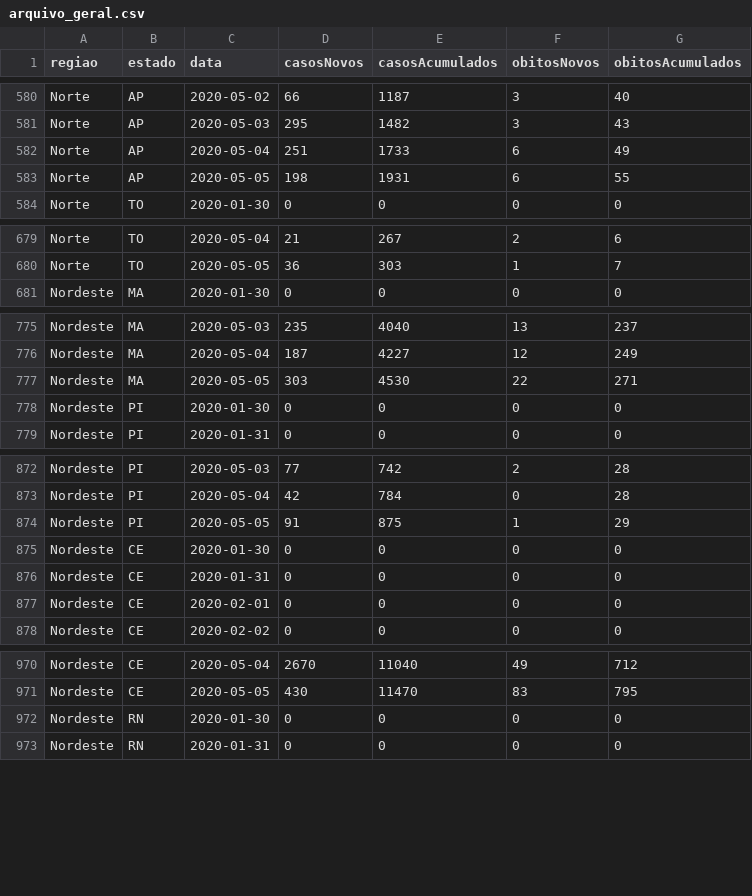
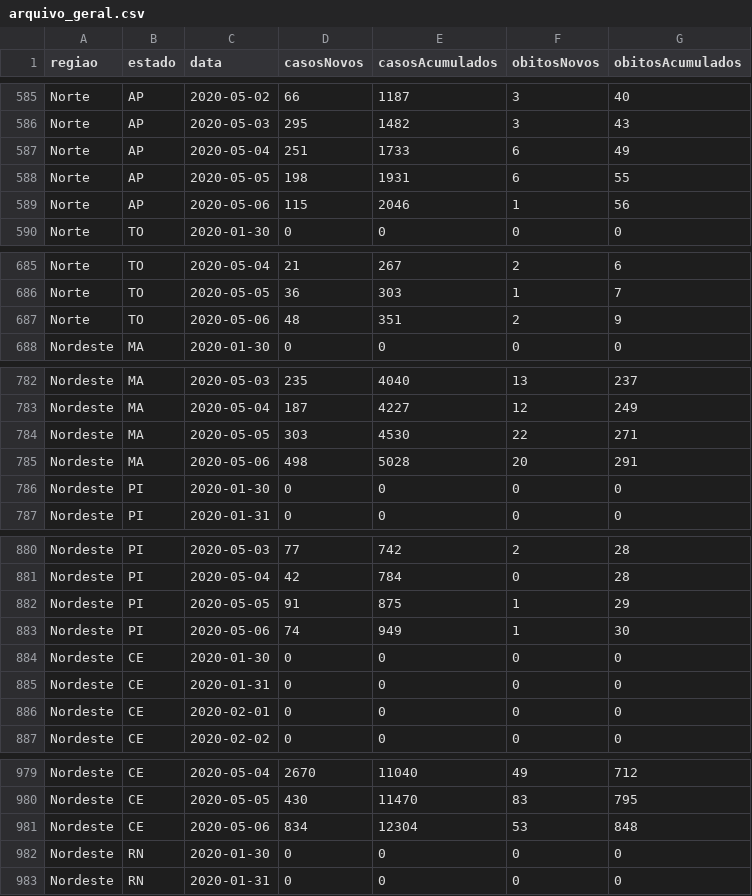
Before and after one commit to mralbu/coronavirusbrazil, a CSV file: data-raw/arquivo_geral.csv, drawn as a sheet; only a part is shown, gaps mark what is left out; the diff covers the shown part only.

```diff
--- a/data-raw/arquivo_geral.csv
+++ b/data-raw/arquivo_geral.csv
@@ -583,2 +588,3 @@ Norte;AP;2020-05-04;251;1733;6;49
 Norte;AP;2020-05-05;198;1931;6;55
+Norte;AP;2020-05-06;115;2046;1;56
 Norte;TO;2020-01-30;0;0;0;0
@@ -680,2 +686,3 @@ Norte;TO;2020-05-04;21;267;2;6
 Norte;TO;2020-05-05;36;303;1;7
+Norte;TO;2020-05-06;48;351;2;9
 Nordeste;MA;2020-01-30;0;0;0;0
@@ -777,2 +784,3 @@ Nordeste;MA;2020-05-04;187;4227;12;249
 Nordeste;MA;2020-05-05;303;4530;22;271
+Nordeste;MA;2020-05-06;498;5028;20;291
 Nordeste;PI;2020-01-30;0;0;0;0
@@ -874,2 +882,3 @@ Nordeste;PI;2020-05-04;42;784;0;28
 Nordeste;PI;2020-05-05;91;875;1;29
+Nordeste;PI;2020-05-06;74;949;1;30
 Nordeste;CE;2020-01-30;0;0;0;0
@@ -971,2 +980,3 @@ Nordeste;CE;2020-05-04;2670;11040;49;712
 Nordeste;CE;2020-05-05;430;11470;83;795
+Nordeste;CE;2020-05-06;834;12304;53;848
 Nordeste;RN;2020-01-30;0;0;0;0
```
Also changed, not shown: 22 added rows elsewhere in this file, data-raw/coronavirus_br.csv, data-raw/coronavirus_states.csv, 15 other files.
